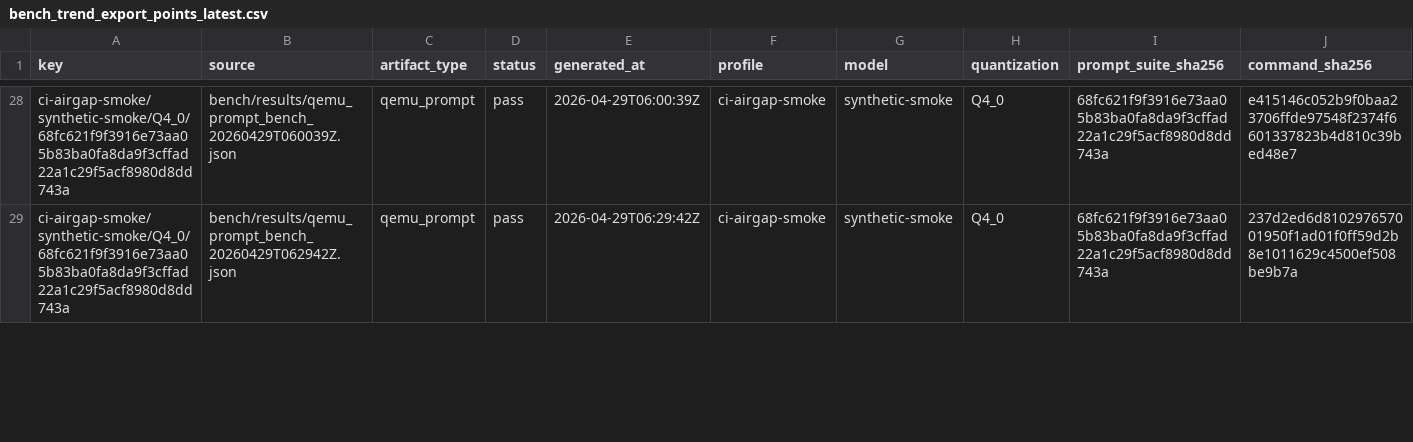
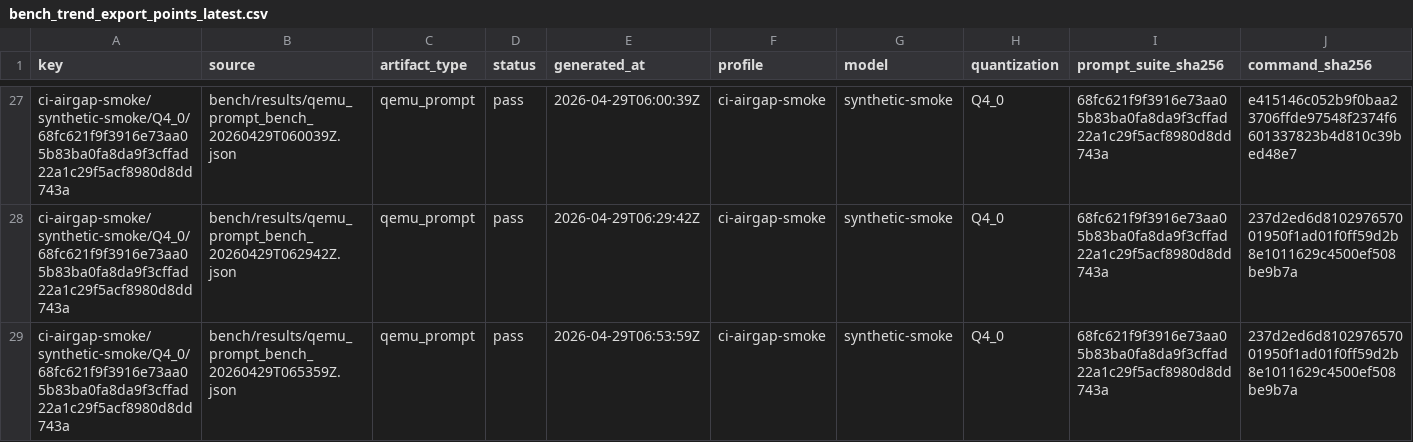
Before and after one commit to daniel-mf-92/holyc-inference, a CSV file: bench/dashboards/bench_trend_export_points_latest.csv, drawn as a sheet; only a part is shown, gaps mark what is left out; rows hold the shown columns only; the diff covers the shown part only; the diff names each change by its address in the sheet, - before the commit and + after, or states it on an @@ line.

```diff
--- a/bench/dashboards/bench_trend_export_points_latest.csv
+++ b/bench/dashboards/bench_trend_export_points_latest.csv
+row 29: ci-airgap-smoke/synthetic-smoke/Q4_0/68fc621f9f3916e73aa05b83ba0fa8da9f3cffad22a1c29f5acf8980d8dd743a | bench/results/qemu_prompt_bench_20260429T065359Z.json | qemu_prompt | pass | 2026-04-29T06:53:59Z | ci-airgap-smoke | synthetic-smoke | Q4_0 | 68fc621f9f3916e73aa05b83ba0fa8da9f3cffad22a1c29f5acf8980d8dd743a | 237d2ed6d810297657001950f1ad01f0ff59d2b8e1011629c4500ef508be9b7a
```
Also changed, not shown: 1 removed row and 6 edited cells elsewhere in this file, bench/dashboards/bench_trend_export_latest.csv, bench/dashboards/bench_trend_export_windows_latest.csv, 15 other files.
